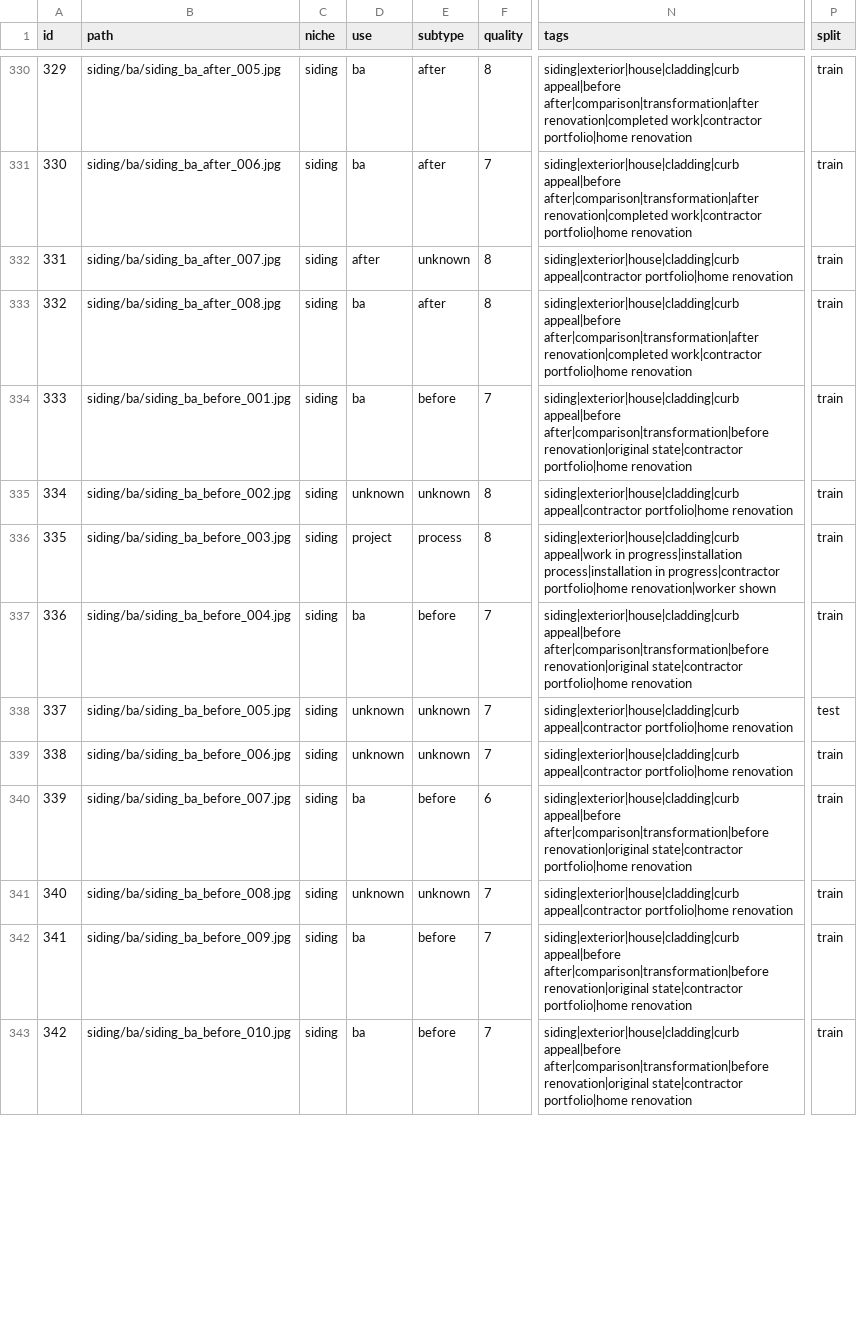
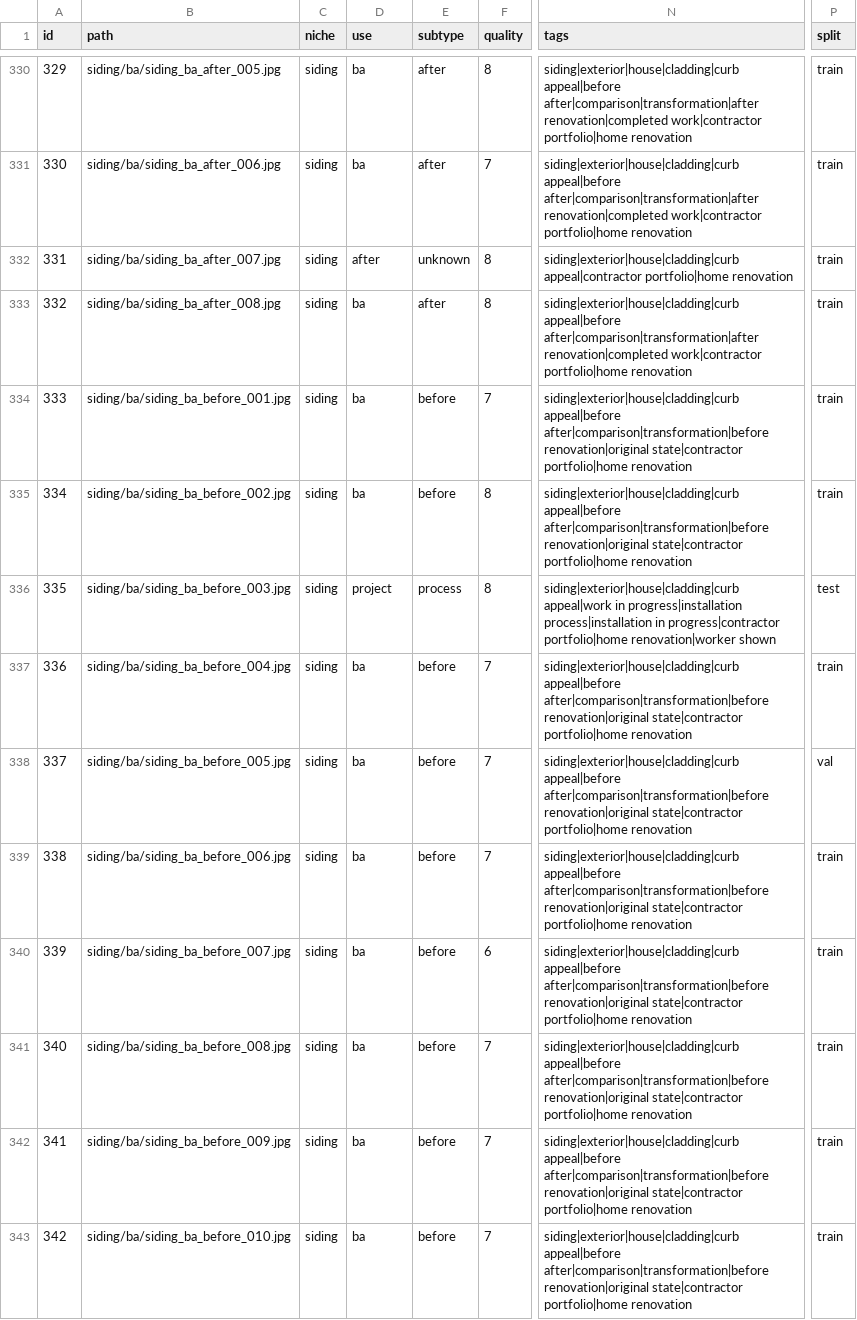
Before and after one commit to Chugaisterr/HomeImpruv-Photo-Generator, a CSV file: dataset.csv, drawn as a sheet; only a part is shown, gaps mark what is left out; the diff covers the shown part only; the diff names each change by its address in the sheet, - before the commit and + after, or states it on an @@ line.

```diff
--- a/dataset.csv
+++ b/dataset.csv
-D335 (use): unknown
+D335 (use): ba
-E335 (subtype): unknown
+E335 (subtype): before
-N335 (tags): siding|exterior|house|cladding|curb appeal|contractor portfolio|home renovation
+N335 (tags): siding|exterior|house|cladding|curb appeal|before after|comparison|transformation|before renovation|original state|contractor portfolio|home renovation
-P336 (split): train
+P336 (split): test
-D338:D339 (use): unknown
+D338:D339 (use): ba
-E338:E339 (subtype): unknown
+E338:E339 (subtype): before
-N338:N339 (tags): siding|exterior|house|cladding|curb appeal|contractor portfolio|home renovation
+N338:N339 (tags): siding|exterior|house|cladding|curb appeal|before after|comparison|transformation|before renovation|original state|contractor portfolio|home renovation
-P338 (split): test
+P338 (split): val
-D341 (use): unknown
+D341 (use): ba
-E341 (subtype): unknown
+E341 (subtype): before
-N341 (tags): siding|exterior|house|cladding|curb appeal|contractor portfolio|home renovation
+N341 (tags): siding|exterior|house|cladding|curb appeal|before after|comparison|transformation|before renovation|original state|contractor portfolio|home renovation
```
Also changed, not shown: 166 edited cells elsewhere in this file, 3 other files.
